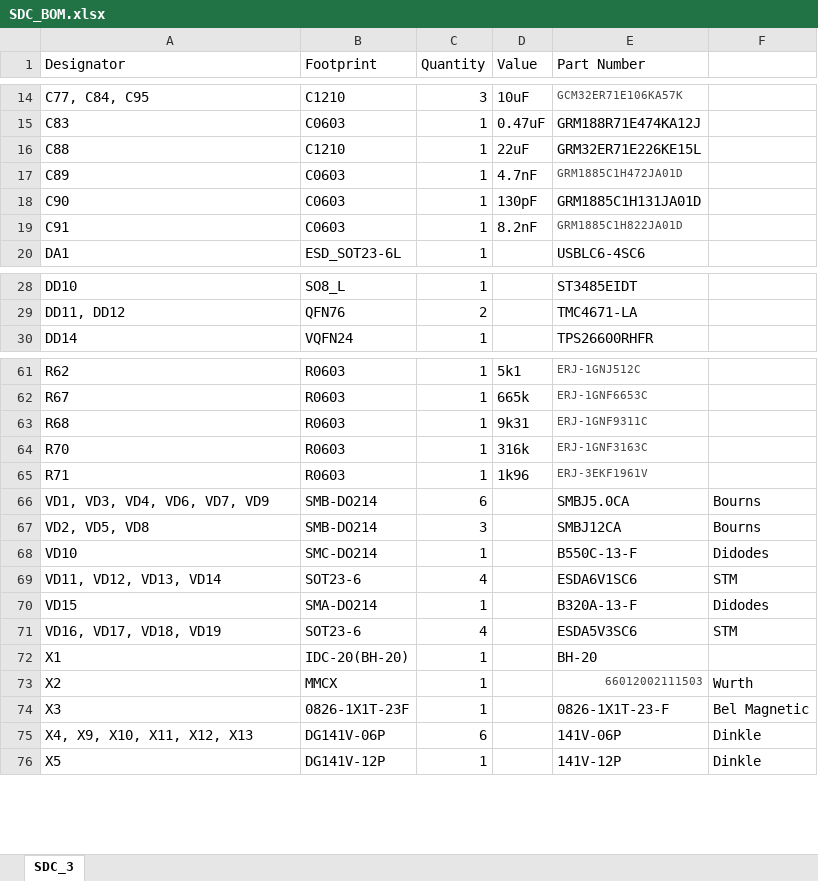
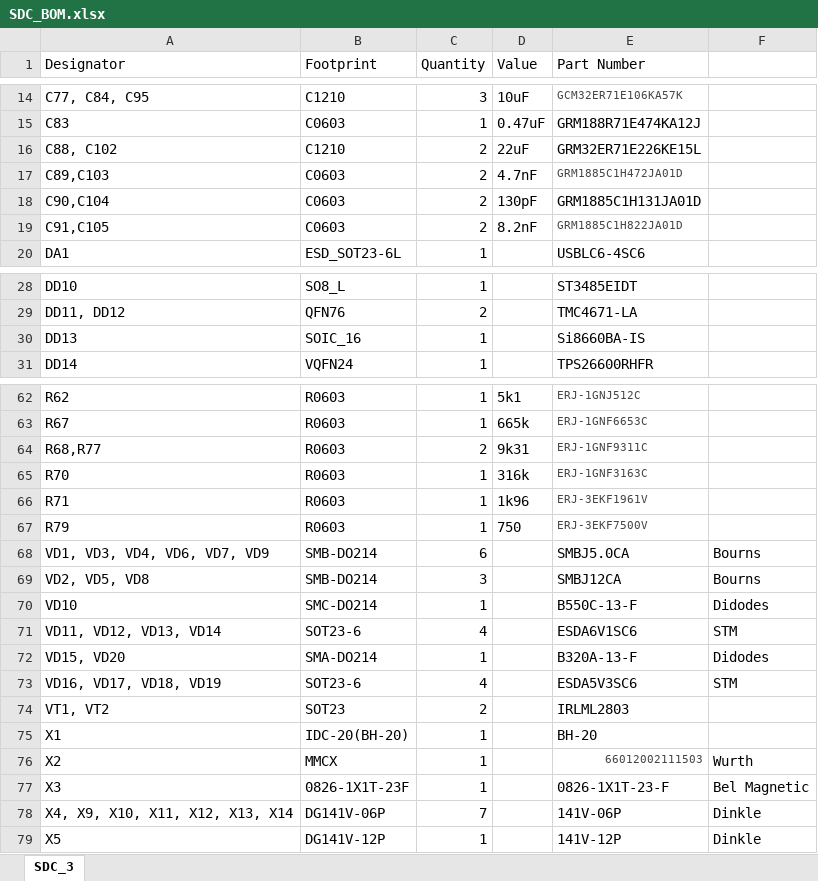
Before and after one commit to UA1ZDC/StepDrive, an Excel workbook: StepDriveCont/Project Outputs for SDC/SDC_BOM.xlsx, sheet SDC_3, drawn as a sheet; only a part is shown, gaps mark what is left out; values as stored, in another font and other column widths than the file's, no borders; addresses are those after the commit; the diff covers the shown part only; the diff names each change by its address in the sheet, - before the commit and + after, or states it on an @@ line.

```diff
--- a/StepDriveCont/Project Outputs for SDC/SDC_BOM.xlsx (sheet SDC_3)
+++ b/StepDriveCont/Project Outputs for SDC/SDC_BOM.xlsx (sheet SDC_3)
-A16 (Designator): C88
+A16 (Designator): C88, C102
-C16:C19 (Quantity): 1
+C16:C19 (Quantity): 2
-A17 (Designator): C89
+A17 (Designator): C89,C103
-A18 (Designator): C90
+A18 (Designator): C90,C104
-A19 (Designator): C91
+A19 (Designator): C91,C105
+row 30: DD13 | SOIC_16 | 1 |  | Si8660BA-IS
-A64 (Designator): R68
+A64 (Designator): R68,R77
-C64 (Quantity): 1
+C64 (Quantity): 2
+row 67: R79 | R0603 | 1 | 750 | ERJ-3EKF7500V
-A72 (Designator): VD15
+A72 (Designator): VD15, VD20
+row 74: VT1, VT2 | SOT23 | 2 |  | IRLML2803
-A78 (Designator): X4, X9, X10, X11, X12, X13
+A78 (Designator): X4, X9, X10, X11, X12, X13, X14
-C78 (Quantity): 6
+C78 (Quantity): 7
```
Also changed, not shown: 10 edited cells elsewhere in this sheet, 19 other files.
